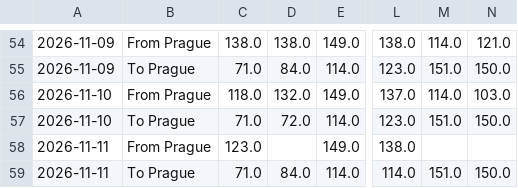
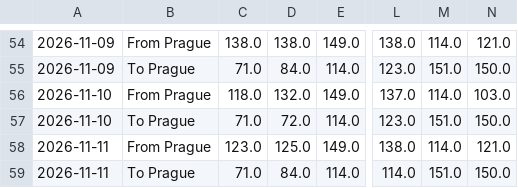
Before and after one commit to vaclav-petrak/flights, a CSV file: data/flights.csv, drawn as a sheet; only a part is shown, gaps mark what is left out; the diff names each change by its address in the sheet, - before the commit and + after, or states it on an @@ line.

Commit message:
Update flight prices 2026-11-11

```diff
--- a/data/flights.csv
+++ b/data/flights.csv
-D58: (empty)
+D58: 125.0
-M58: (empty)
+M58: 114.0
-N58: (empty)
+N58: 121.0
```
Also changed, not shown: 2 other files.
